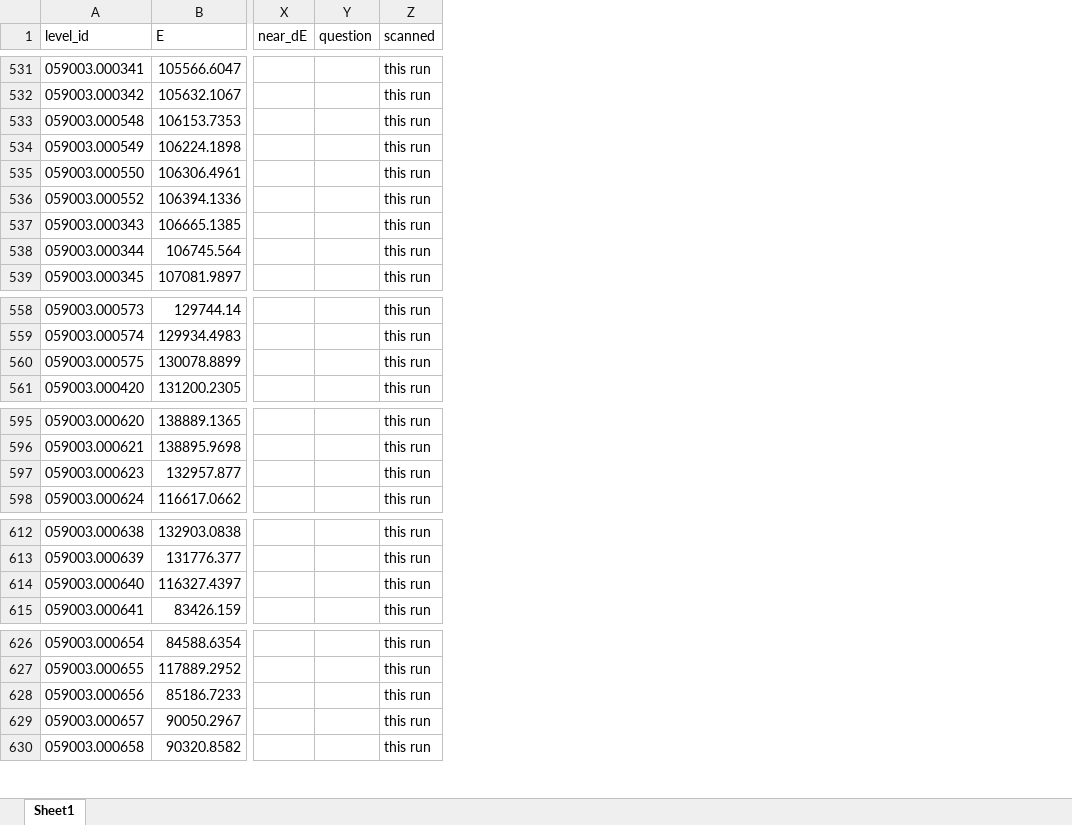
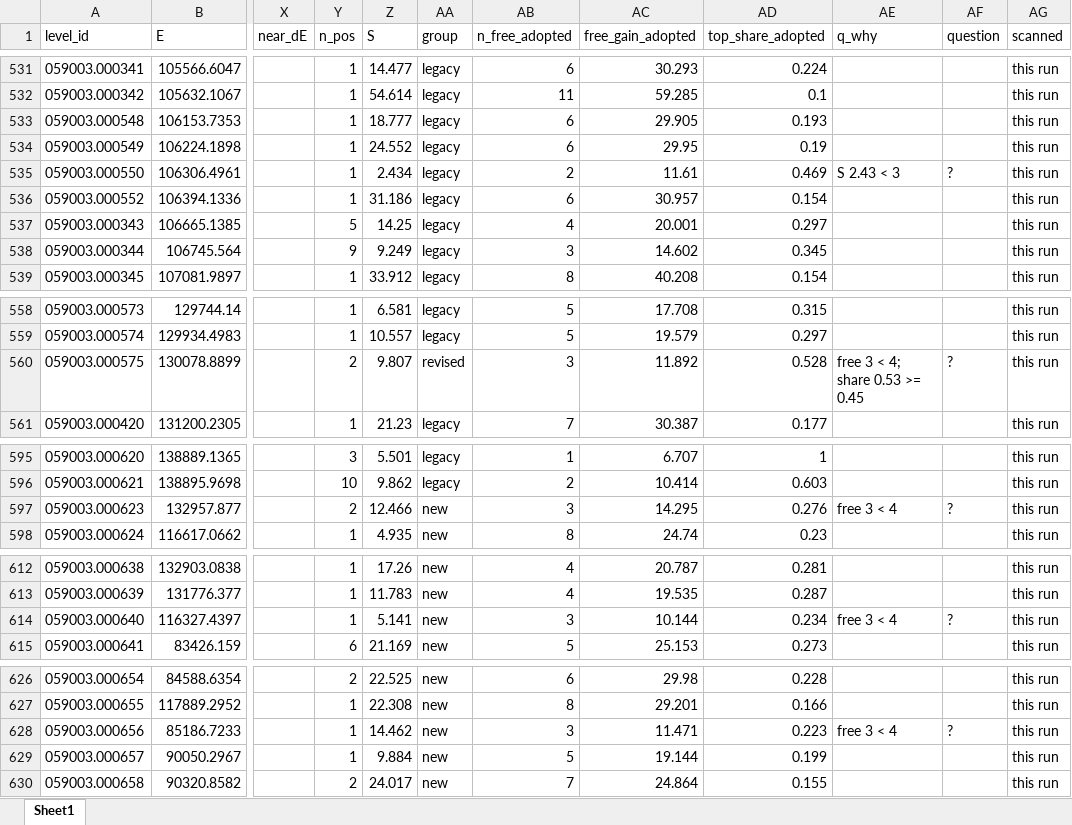
Before and after one commit to yralchen1/TableExtraction, an Excel workbook: LineClass/iter_hfs/level_positions.xlsx, sheet Sheet1, drawn as a sheet; only a part is shown, gaps mark what is left out; values as stored, in another font and other column widths than the file's, no borders; addresses are those after the commit; the diff covers the shown part only; the diff names each change by its address in the sheet, - before the commit and + after, or states it on an @@ line.

```diff
--- a/LineClass/iter_hfs/level_positions.xlsx (sheet Sheet1)
+++ b/LineClass/iter_hfs/level_positions.xlsx (sheet Sheet1)
+column Y (n_pos), rows 531-539: 1 | 1 | 1 | 1 | 1 | 1 | 5 | 9 | 1; rows 558-561: 1 | 1 | 2 | 1; rows 595-598: 3 | 10 | 2 | 1; rows 612-615: 1 | 1 | 1 | 6; rows 626-630: 2 | 1 | 1 | 1 | 2
+column Z (S), rows 531-539: 14.477 | 54.614 | 18.777 | 24.552 | 2.434 | 31.186 | 14.25 | 9.249 | 33.912; rows 558-561: 6.581 | 10.557 | 9.807 | 21.23; rows 595-598: 5.501 | 9.862 | 12.466 | 4.935; rows 612-615: 17.26 | 11.783 | 5.141 | 21.169; rows 626-630: 22.525 | 22.308 | 14.462 | 9.884 | 24.017
+column AA (group), rows 531-539: all legacy; rows 558-561: legacy | legacy | revised | legacy; rows 595-598: legacy | legacy | new | new; rows 612-615: all new; rows 626-630: all new
+column AB (n_free_adopted), rows 531-539: 6 | 11 | 6 | 6 | 2 | 6 | 4 | 3 | 8; rows 558-561: 5 | 5 | 3 | 7; rows 595-598: 1 | 2 | 3 | 8; rows 612-615: 4 | 4 | 3 | 5; rows 626-630: 6 | 8 | 3 | 5 | 7
+column AC (free_gain_adopted), rows 531-539: 30.293 | 59.285 | 29.905 | 29.95 | 11.61 | 30.957 | 20.001 | 14.602 | 40.208; rows 558-561: 17.708 | 19.579 | 11.892 | 30.387; rows 595-598: 6.707 | 10.414 | 14.295 | 24.74; rows 612-615: 20.787 | 19.535 | 10.144 | 25.153; rows 626-630: 29.98 | 29.201 | 11.471 | 19.144 | 24.864
+column AD (top_share_adopted), rows 531-539: 0.224 | 0.1 | 0.193 | 0.19 | 0.469 | 0.154 | 0.297 | 0.345 | 0.154; rows 558-561: 0.315 | 0.297 | 0.528 | 0.177; rows 595-598: 1 | 0.603 | 0.276 | 0.23; rows 612-615: 0.281 | 0.287 | 0.234 | 0.273; rows 626-630: 0.228 | 0.166 | 0.223 | 0.199 | 0.155
+column AE (q_why), row 535: S 2.43 < 3; row 560: free 3 < 4; share 0.53 >= 0.45; row 597: free 3 < 4; row 614: free 3 < 4; row 628: free 3 < 4
-AF535 (question): (empty)
+AF535 (question): ?
-AF560 (question): (empty)
+AF560 (question): ?
-AF597 (question): (empty)
+AF597 (question): ?
-AF614 (question): (empty)
+AF614 (question): ?
-AF628 (question): (empty)
+AF628 (question): ?
```
Also changed, not shown: 11 edited cells elsewhere in this sheet, LineClass/levels_pub.xlsx, 7 other files.
